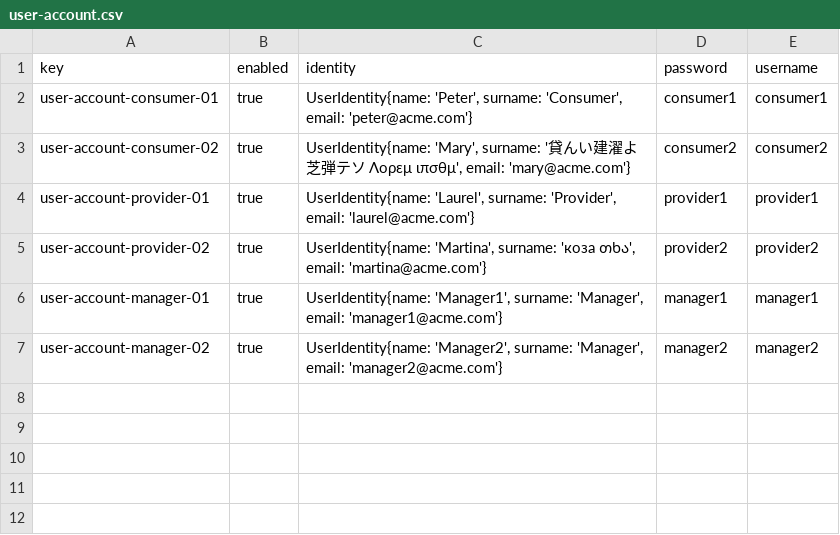
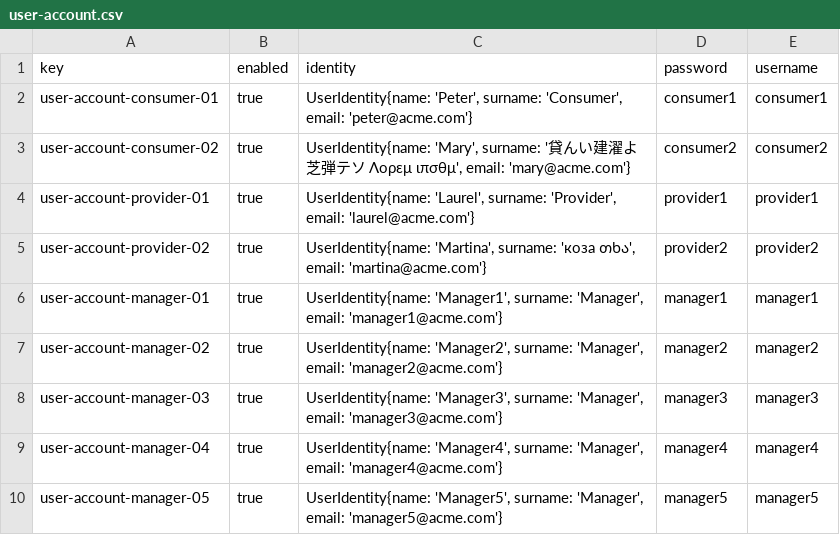
Before and after one commit to davidg43/Acme-SF-D04, a CSV file: src/main/webapp/WEB-INF/resources/sample-data/user-account.csv, drawn as a sheet; the diff names each change by its address in the sheet, - before the commit and + after, or states it on an @@ line.

Commit message:
Relaciones establecidas manager-project-userStories

```diff
--- a/src/main/webapp/WEB-INF/resources/sample-data/user-account.csv
+++ b/src/main/webapp/WEB-INF/resources/sample-data/user-account.csv
+row 8: user-account-manager-03 | true | UserIdentity{name: 'Manager3', surname: 'Manager', email: 'manager3@acme.com'} | manager3 | manager3
+row 9: user-account-manager-04 | true | UserIdentity{name: 'Manager4', surname: 'Manager', email: 'manager4@acme.com'} | manager4 | manager4
+row 10: user-account-manager-05 | true | UserIdentity{name: 'Manager5', surname: 'Manager', email: 'manager5@acme.com'} | manager5 | manager5
```
Also changed, not shown: 3 other files.
